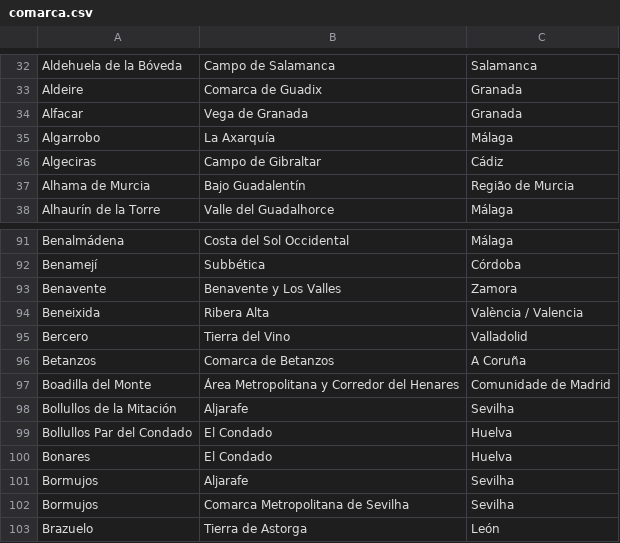
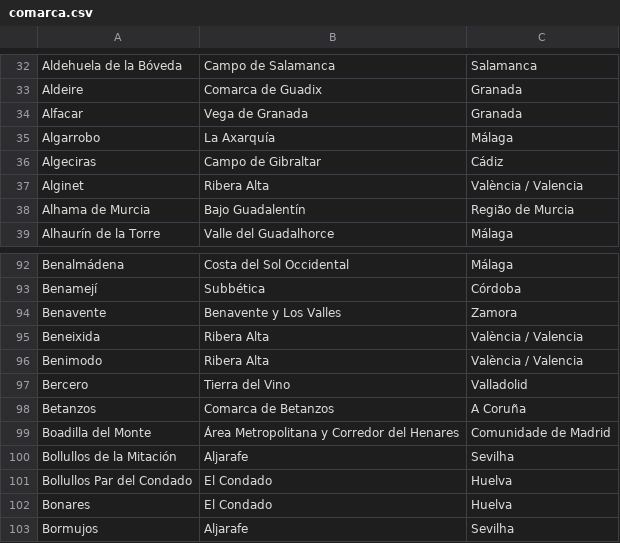
Before and after one commit to migueldgoncalves/Viajar, a CSV file: src/travel/csv/comarca.csv, drawn as a sheet; only a part is shown, gaps mark what is left out; the shorter side is filled out with more unchanged rows.

```diff
--- a/src/travel/csv/comarca.csv
+++ b/src/travel/csv/comarca.csv
@@ -36,2 +36,3 @@ Algarrobo,La Axarquía,Málaga
 Algeciras,Campo de Gibraltar,Cádiz
+Alginet,Ribera Alta,València / Valencia
 Alhama de Murcia,Bajo Guadalentín,Região de Murcia
@@ -94,2 +95,3 @@ Benavente,Benavente y Los Valles,Zamora
 Beneixida,Ribera Alta,València / Valencia
+Benimodo,Ribera Alta,València / Valencia
 Bercero,Tierra del Vino,Valladolid
```
Also changed, not shown: src/travel/csv/connection.csv, src/travel/csv/destination.csv, 3 other files.
